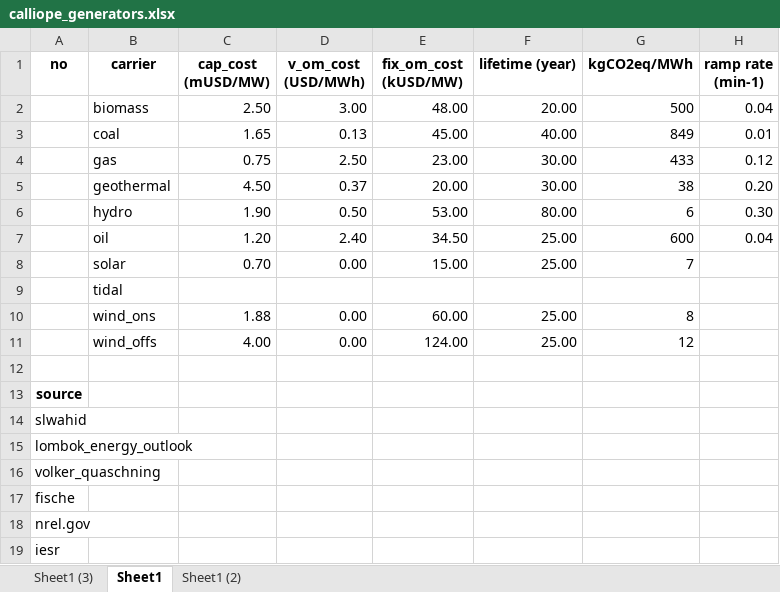
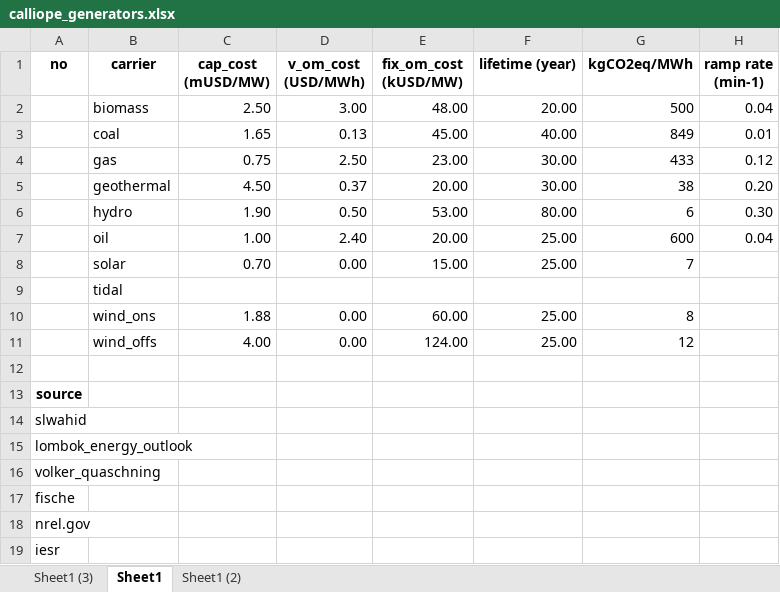
Before and after one commit to hilmandepe/calliope_kalimantan_grid, an Excel workbook: database/calliope_generators.xlsx, sheet Sheet1, drawn as a sheet; values as stored, in another font and other column widths than the file's, no borders; the diff names each change by its address in the sheet, - before the commit and + after, or states it on an @@ line.

```diff
--- a/database/calliope_generators.xlsx (sheet Sheet1)
+++ b/database/calliope_generators.xlsx (sheet Sheet1)
-C7 (cap_cost (mUSD/MW)): 1.20
+C7 (cap_cost (mUSD/MW)): 1.00
-E7 (fix_om_cost (kUSD/MW)): 34.50
+E7 (fix_om_cost (kUSD/MW)): 20.00
```
Also changed, not shown: sheet Sheet1 (3), hidden cells, database/calliope_generators_kalimantan.xlsx, 44 other files.
